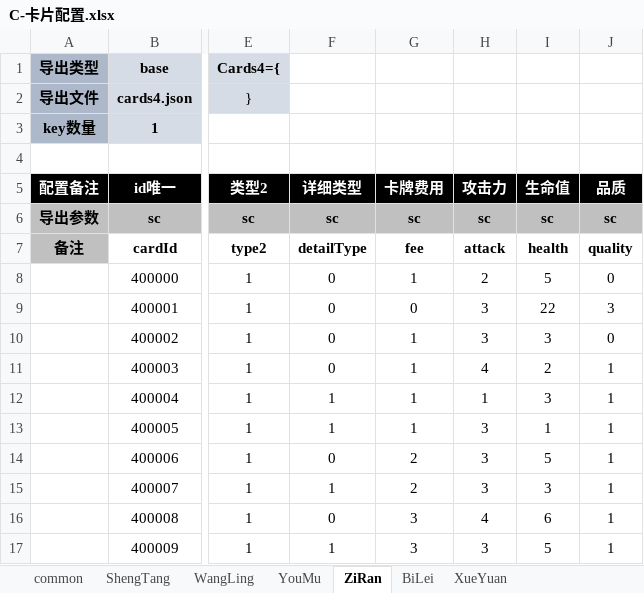
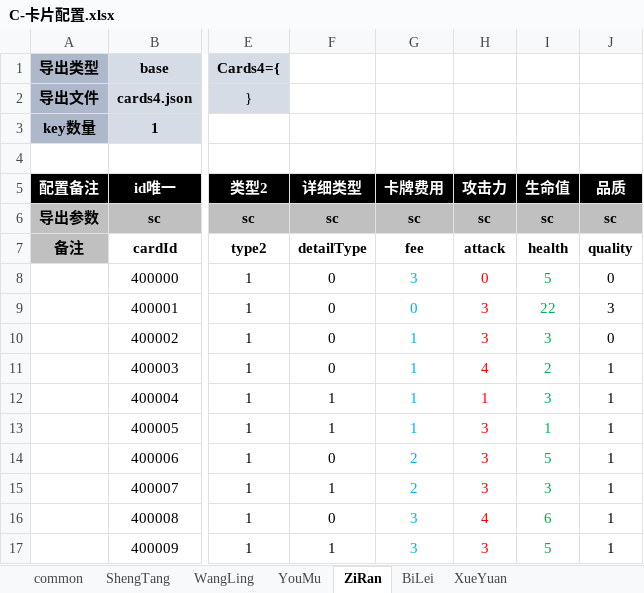
Before and after one commit to threstone/Anduin, an Excel workbook: excel/C-卡片配置.xlsx, sheet ZiRan, drawn as a sheet; only a part is shown, gaps mark what is left out; values as stored, in another font and other column widths than the file's, no borders; conditional formats not drawn; the diff names each change by its address in the sheet, - before the commit and + after, or states it on an @@ line.

```diff
--- a/excel/C-卡片配置.xlsx (sheet ZiRan)
+++ b/excel/C-卡片配置.xlsx (sheet ZiRan)
-G8 (卡牌费用): 1
+G8 (卡牌费用): 3
-G8:G17 text colour: black
+G8:G17 text colour: #00B0F0
-H8 (攻击力): 2
+H8 (攻击力): 0
-H8:H17 text colour: black
+H8:H17 text colour: #FF0000
-I8:I17 text colour: black
+I8:I17 text colour: #00B050
```
Also changed, not shown: sheet common, sheet ShengTang, sheet BiLei, sheet YouMu, sheet XueYuan, sheet WangLing, 13 other files.
